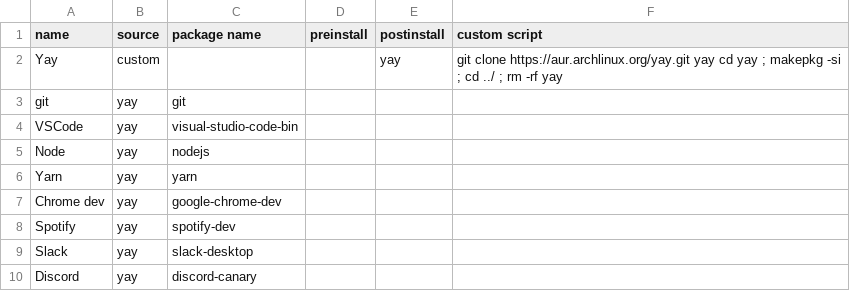
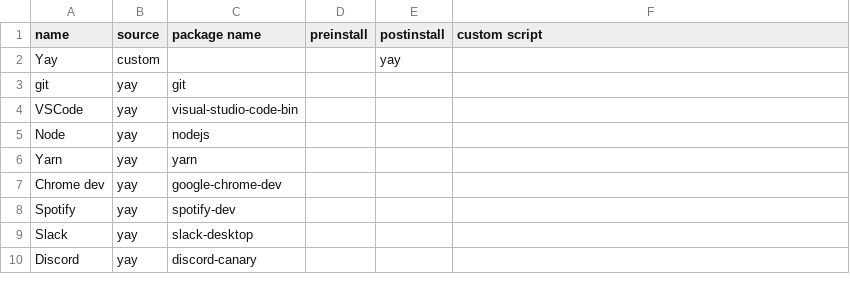
Before and after one commit to fltonii/install-stuff, a CSV file: dependency-table.csv, drawn as a sheet.

```diff
--- a/dependency-table.csv
+++ b/dependency-table.csv
@@ -1,3 +1,3 @@
 name,source,package name,preinstall,postinstall,custom script
-Yay,custom,,,yay,git clone https://aur.archlinux.org/yay.git yay cd yay ; makepkg -si ; cd ../ ; rm -rf yay
+Yay,custom,,,yay,
 git,yay,git,,,
```
Also changed, not shown: 4 other files.
